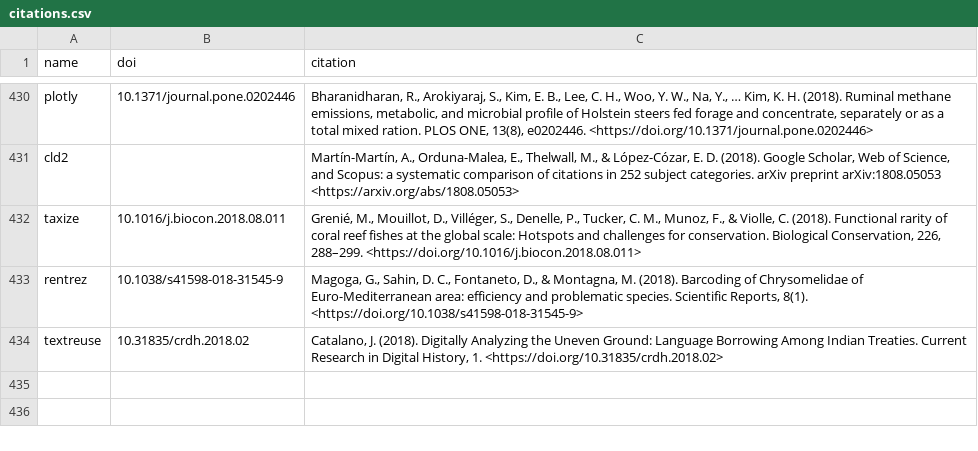
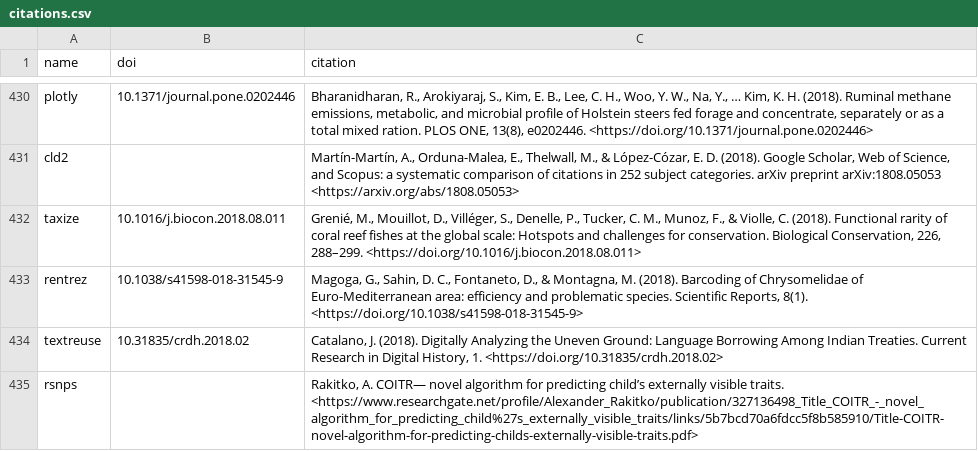
Before and after one commit to ropensci/roapi, a CSV file: data/citations.csv, drawn as a sheet; only a part is shown, gaps mark what is left out; the diff names each change by its address in the sheet, - before the commit and + after, or states it on an @@ line.

Commit message:
added rsnsps citation

```diff
--- a/data/citations.csv
+++ b/data/citations.csv
+row 435: rsnps |  | Rakitko, A. COITR— novel algorithm for predicting child’s externally visible traits. <https://www.researchgate.net/profile/Alexander_Rakitko/publication/327136498_Title_COITR_-_novel_algorithm_for_predicting_child%27s_externally_visible_traits/links/5b7bcd70a6fdcc5f8b585910/Title-COITR-novel-algorithm-for-predicting-childs-externally-visible-traits.pdf>
```
